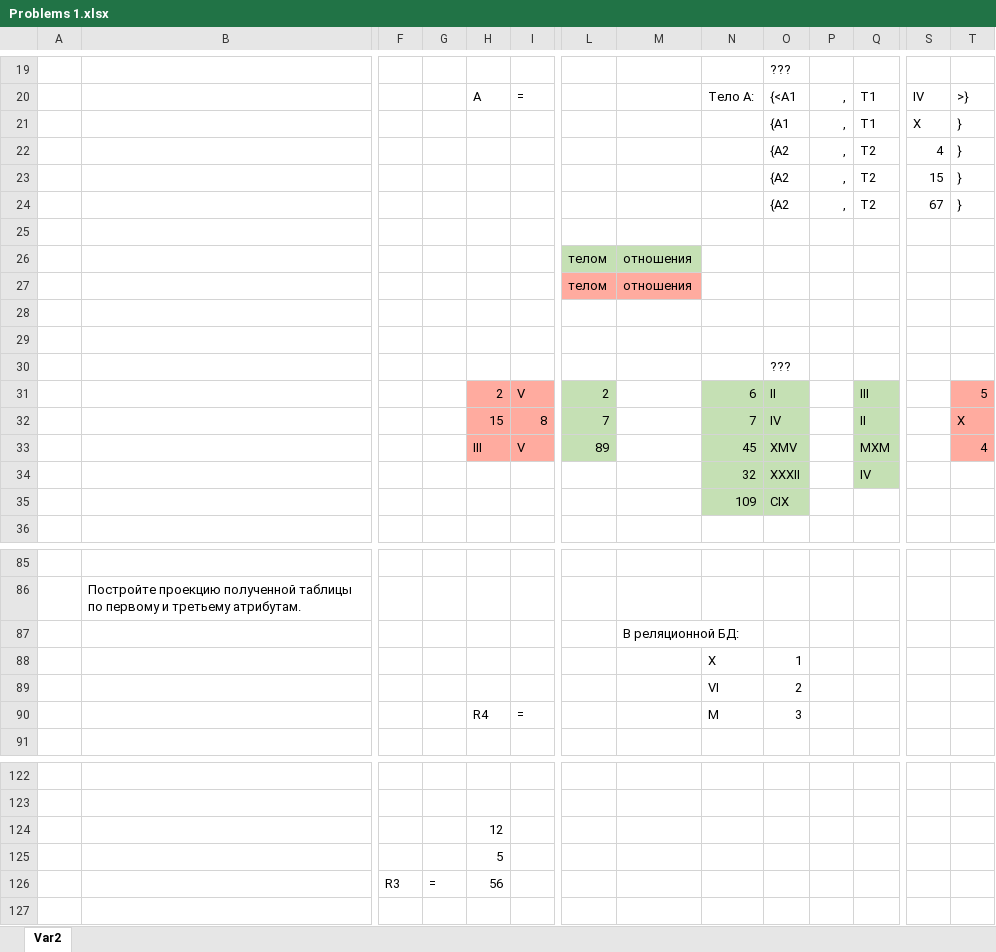
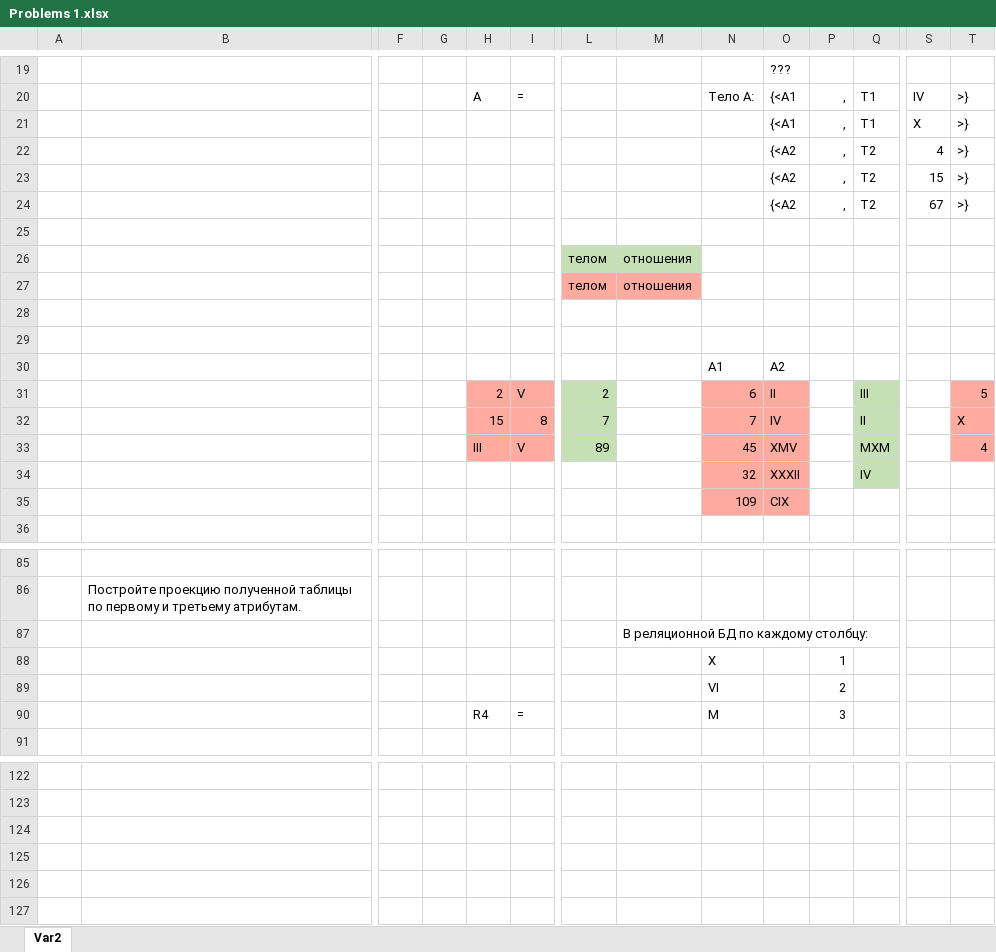
Before and after one commit to VariPor/DBMS-Homework, an Excel workbook: Problems 1.xlsx, sheet Var2, drawn as a sheet; only a part is shown, gaps mark what is left out; values as stored, in another font and other column widths than the file's, no borders; charts and pictures not drawn; removed rows and columns are numbered as before the commit, all else as after; rows hold the shown columns only; the diff covers the shown part only; the diff names each change by its address in the sheet, - before the commit and + after, or states it on an @@ line.

```diff
--- a/Problems 1.xlsx (sheet Var2)
+++ b/Problems 1.xlsx (sheet Var2)
-O21: {A1
+O21: {<A1
-T21:T24: }
+T21:T24: >}
-O22:O24: {A2
+O22:O24: {<A2
-row 30:  |  |  |  |  |  |  |  |  | ???
+row 30:  |  |  |  |  |  |  |  | A1 | A2
-N31:O35 fill: #C5E0B4
+N31:O35 fill: #FFAB9F
-M87: В реляционной БД:
+M87: В реляционной БД по каждому столбцу:
-O88: 1
+O88: (empty)
-P88: (empty)
+P88: 1
-O89: 2
+O89: (empty)
-P89: (empty)
+P89: 2
-O90: 3
+O90: (empty)
-P90: (empty)
+P90: 3
-H124: 12
+H124: (empty)
-H125: 5
+H125: (empty)
-row 126:  |  | R3 | = | 56
+row 126: (empty)
```
Also changed, not shown: 3 added rows, 3 removed rows, 42 edited cells and cell formats elsewhere in this sheet, charts or pictures.
